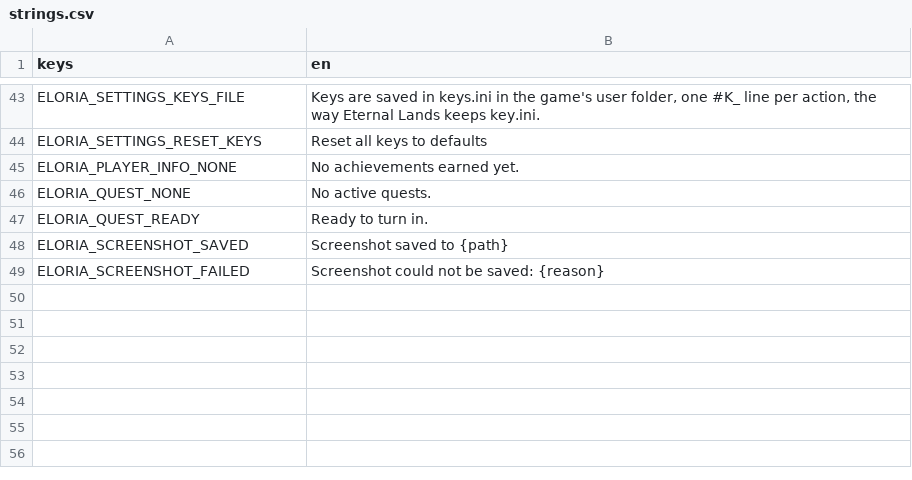
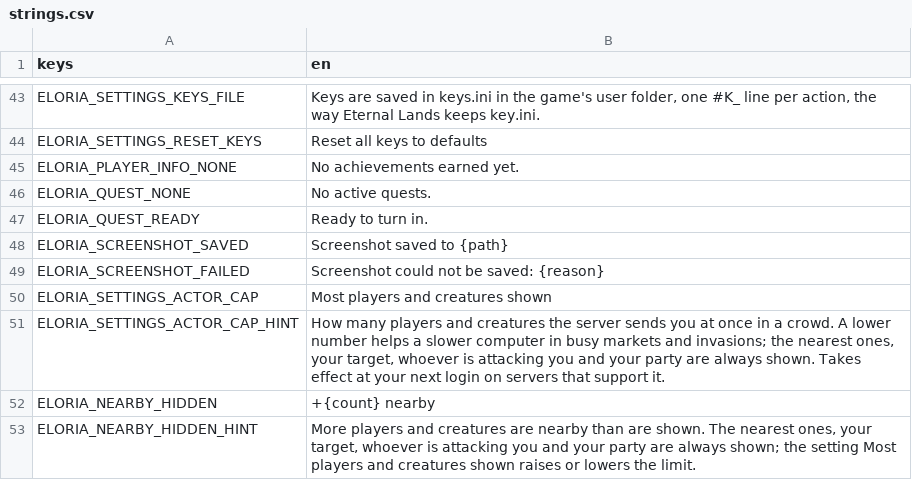
Before and after one commit to rabbitlandsgame/rabbitlands-client, a CSV file: godot-client/data/i18n/strings.csv, drawn as a sheet; only a part is shown, gaps mark what is left out.

```diff
--- a/godot-client/data/i18n/strings.csv
+++ b/godot-client/data/i18n/strings.csv
@@ -49 +49,5 @@ ELORIA_SCREENSHOT_SAVED,Screenshot saved to {path}
 ELORIA_SCREENSHOT_FAILED,Screenshot could not be saved: {reason}
+ELORIA_SETTINGS_ACTOR_CAP,Most players and creatures shown
+ELORIA_SETTINGS_ACTOR_CAP_HINT,"How many players and creatures the server sends you at once in a crowd. A lower number helps a slower computer in busy markets and invasions; the nearest ones, your target, whoever is attacking you and your party are always shown. Takes effect at your next login on servers that support it."
+ELORIA_NEARBY_HIDDEN,+{count} nearby
+ELORIA_NEARBY_HIDDEN_HINT,"More players and creatures are nearby than are shown. The nearest ones, your target, whoever is attacking you and your party are always shown; the setting Most players and creatures shown raises or lowers the limit."
```
Also changed, not shown: 19 other files.
